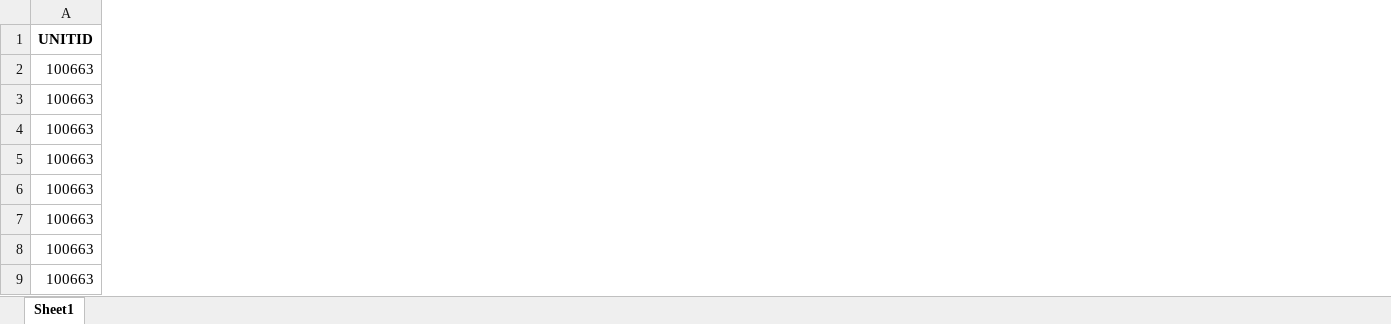
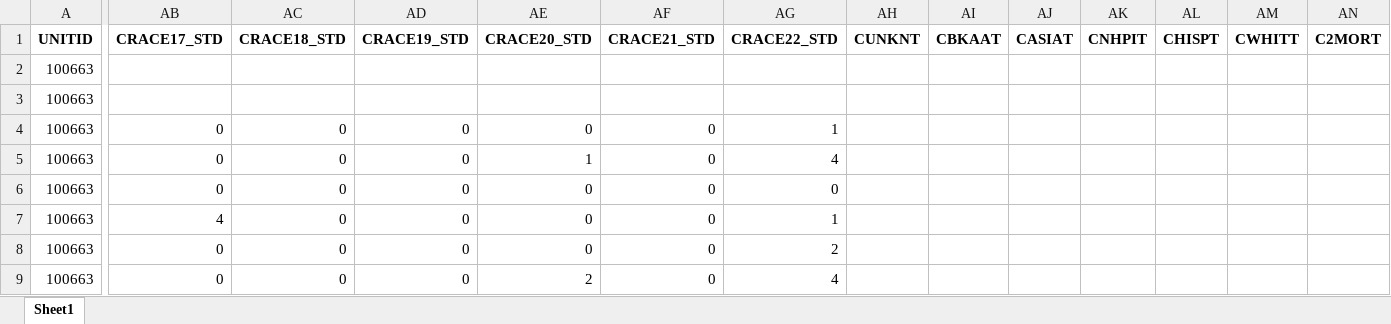
Before and after one commit to gphaser/IPEDS-Retention, an Excel workbook: complete_with_offsets_and_PA_noIPEDS.xlsx, sheet Sheet1, drawn as a sheet; only a part is shown, gaps mark what is left out; values as stored, in another font and other column widths than the file's, no borders; the diff covers the shown part only; the diff names each change by its address in the sheet, - before the commit and + after, or states it on an @@ line.

```diff
--- a/complete_with_offsets_and_PA_noIPEDS.xlsx (sheet Sheet1)
+++ b/complete_with_offsets_and_PA_noIPEDS.xlsx (sheet Sheet1)
+column AB (CRACE17_STD), rows 4-9: 0 | 0 | 0 | 4 | 0 | 0
+column AC (CRACE18_STD), rows 4-9: all 0
+column AD (CRACE19_STD), rows 4-9: all 0
+column AE (CRACE20_STD), rows 4-9: 0 | 1 | 0 | 0 | 0 | 2
+column AF (CRACE21_STD), rows 4-9: all 0
+column AG (CRACE22_STD), rows 4-9: 1 | 4 | 0 | 1 | 2 | 4
+column AH (CUNKNT), empty
+column AI (CBKAAT), empty
+column AJ (CASIAT), empty
+column AK (CNHPIT), empty
+column AL (CHISPT), empty
+column AM (CWHITT), empty
+column AN (C2MORT), empty
```
Also changed, not shown: 1 added column elsewhere in this sheet, Excel Files IPEDS/IPEDS_combined_file.xlsx, Excel Files IPEDS/Trimmed/c2006_trimmed_file.xlsx, 35 other files.
